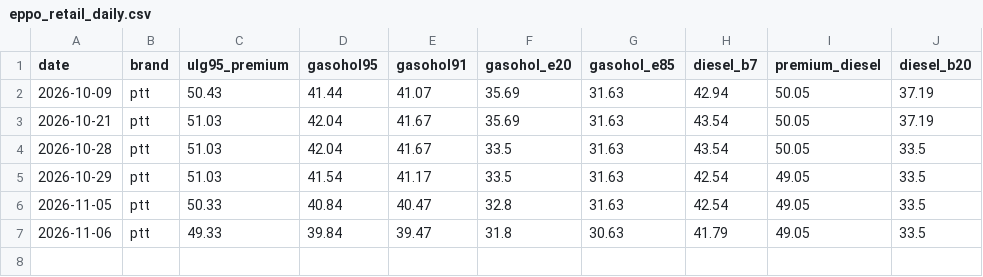
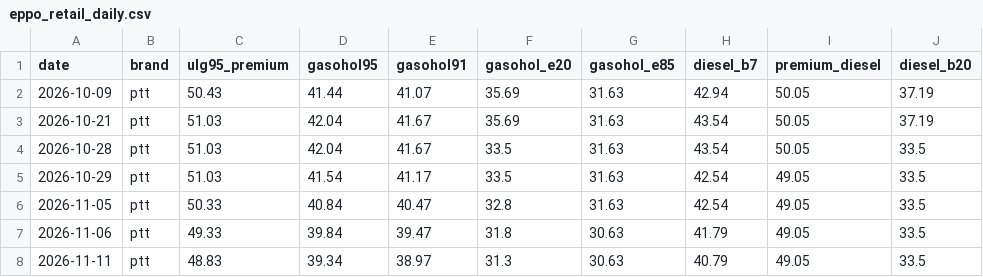
Before and after one commit to Allisterh/thai-inflation-oil-shock-model, a CSV file: data/cache/eppo_retail_daily.csv, drawn as a sheet.

```diff
--- a/data/cache/eppo_retail_daily.csv
+++ b/data/cache/eppo_retail_daily.csv
@@ -7 +7,2 @@ date,brand,ulg95_premium,gasohol95,gasohol91,gasohol_e20,gasohol_e85,diesel_b7,p
 2026-11-06,ptt,49.33,39.84,39.47,31.8,30.63,41.79,49.05,33.5
+2026-11-11,ptt,48.83,39.34,38.97,31.3,30.63,40.79,49.05,33.5
```
Also changed, not shown: data/cache/usdthb_daily.csv, results/irf_monthly_brent_usd.csv, 10 other files.
